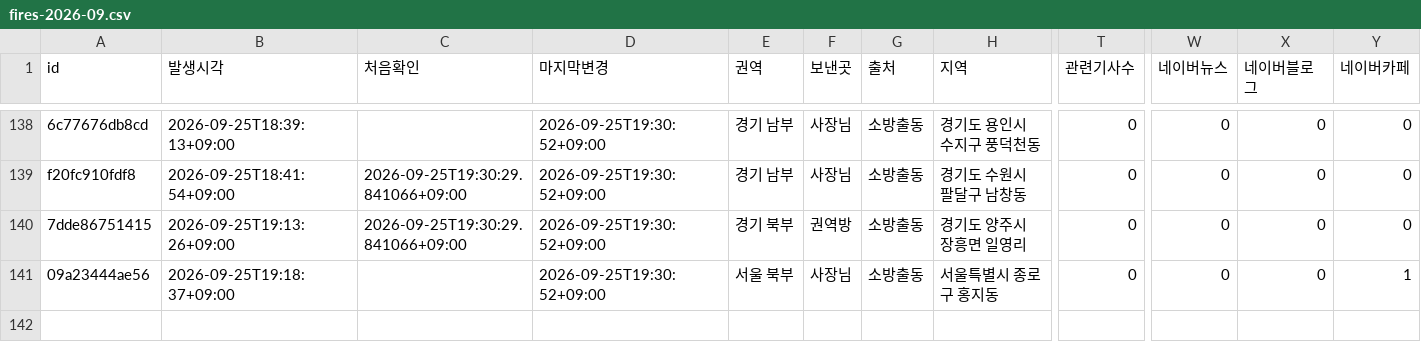
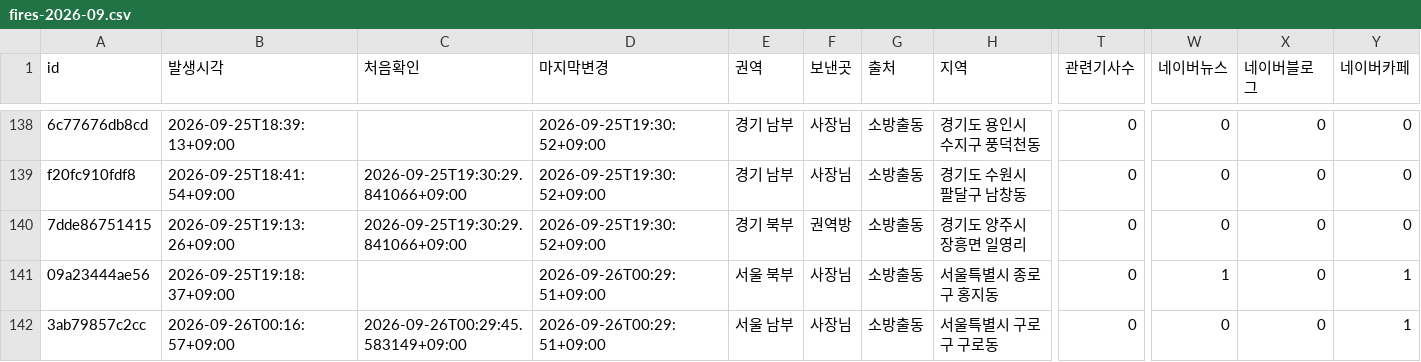
Before and after one commit to cavin3641/fire-watch, a CSV file: db/fires-2026-09.csv, drawn as a sheet; only a part is shown, gaps mark what is left out; rows hold the shown columns only; the diff names each change by its address in the sheet, - before the commit and + after, or states it on an @@ line.

Commit message:
update-fires

```diff
--- a/db/fires-2026-09.csv
+++ b/db/fires-2026-09.csv
-D141 (마지막변경): 2026-09-25T19:30:52+09:00
+D141 (마지막변경): 2026-09-26T00:29:51+09:00
-W141 (네이버뉴스): 0
+W141 (네이버뉴스): 1
+row 142: 3ab79857c2cc | 2026-09-26T00:16:57+09:00 | 2026-09-26T00:29:45.583149+09:00 | 2026-09-26T00:29:51+09:00 | 서울 남부 | 사장님 | 소방출동 | 서울특별시 구로구 구로동 | 0 | 0 | 0 | 1
```
Also changed, not shown: 1 other file.
